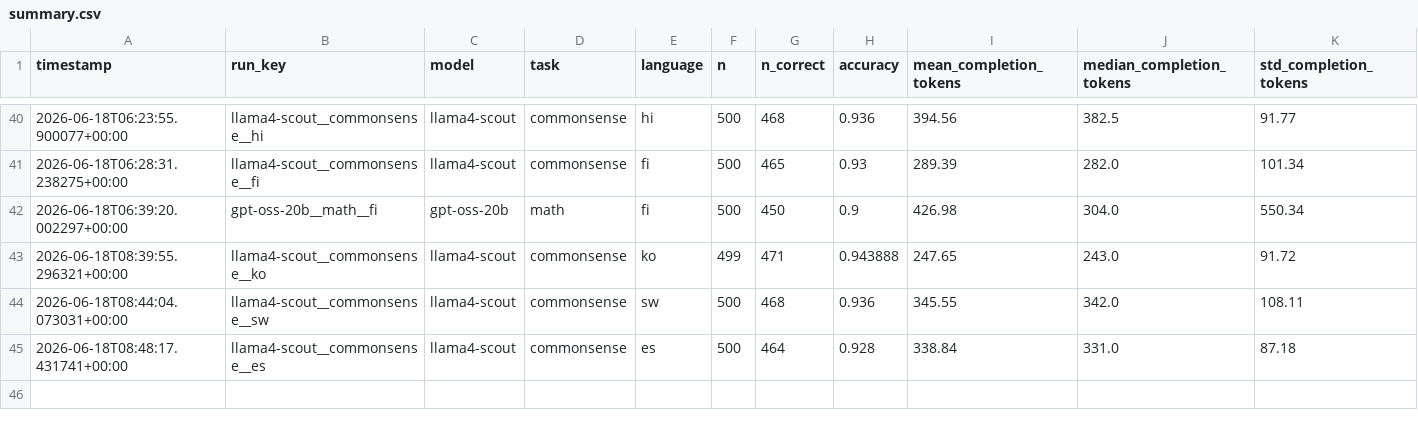
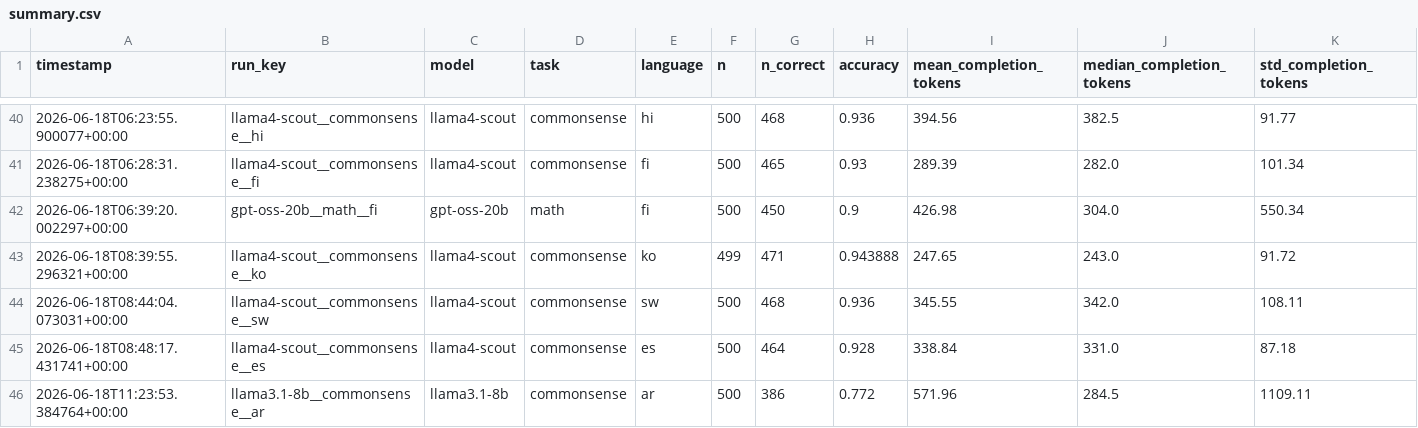
Before and after one commit to MrAyushBajpai/multilang-token-efficiency, a CSV file: results/summary.csv, drawn as a sheet; only a part is shown, gaps mark what is left out; rows hold the shown columns only; the diff names each change by its address in the sheet, - before the commit and + after, or states it on an @@ line.

Commit message:
Added Result for llama3.1-8b for Commonsense Task in Arabic

```diff
--- a/results/summary.csv
+++ b/results/summary.csv
+row 46: 2026-06-18T11:23:53.384764+00:00 | llama3.1-8b__commonsense__ar | llama3.1-8b | commonsense | ar | 500 | 386 | 0.772 | 571.96 | 284.5 | 1109.11
```
Also changed, not shown: 2 other files.
